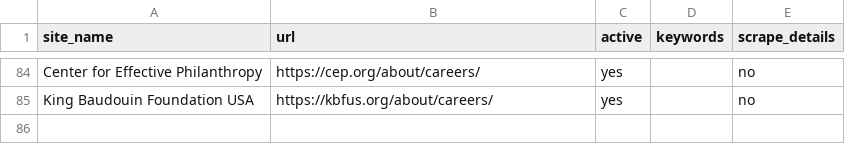
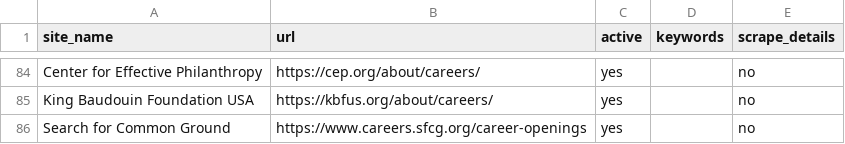
Before and after one commit to ZoellerK/Job-search, a CSV file: sites.csv, drawn as a sheet; only a part is shown, gaps mark what is left out; the diff names each change by its address in the sheet, - before the commit and + after, or states it on an @@ line.

```diff
--- a/sites.csv
+++ b/sites.csv
+row 86: Search for Common Ground | https://www.careers.sfcg.org/career-openings | yes |  | no
```
Also changed, not shown: candidates.csv, 1 other file.
